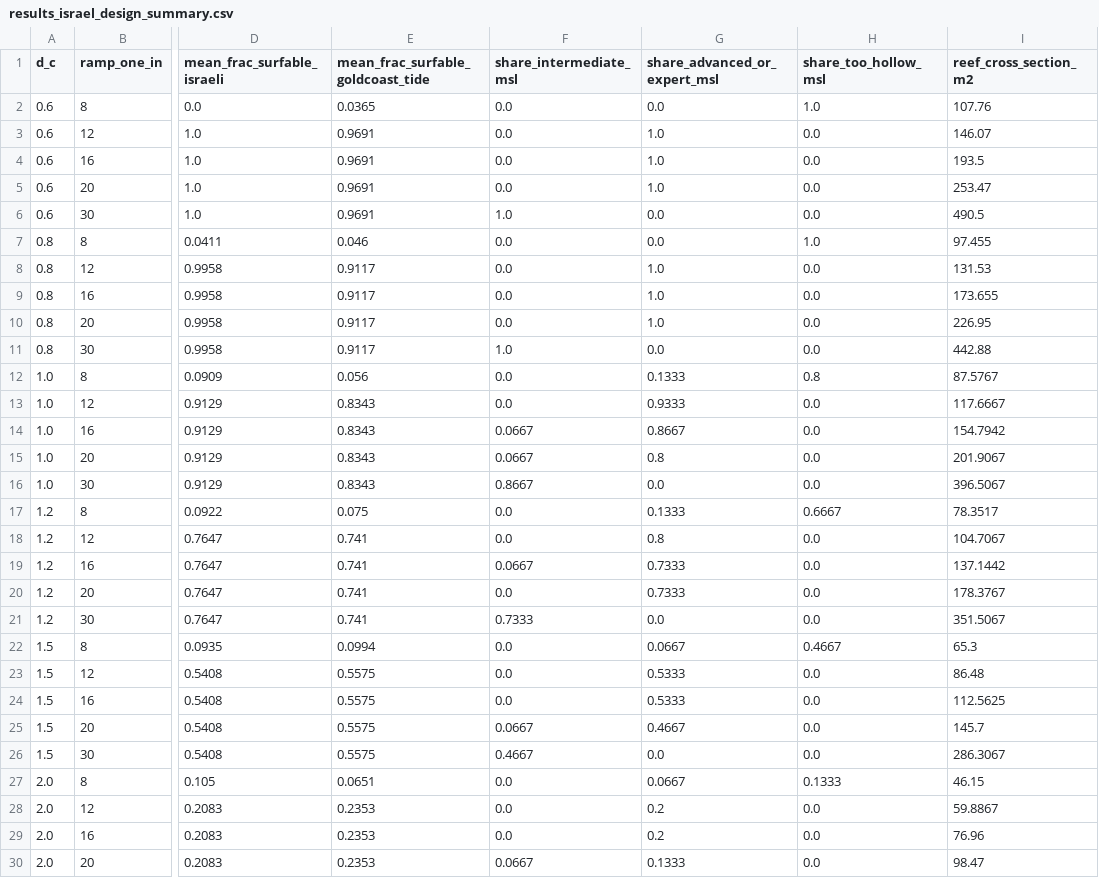
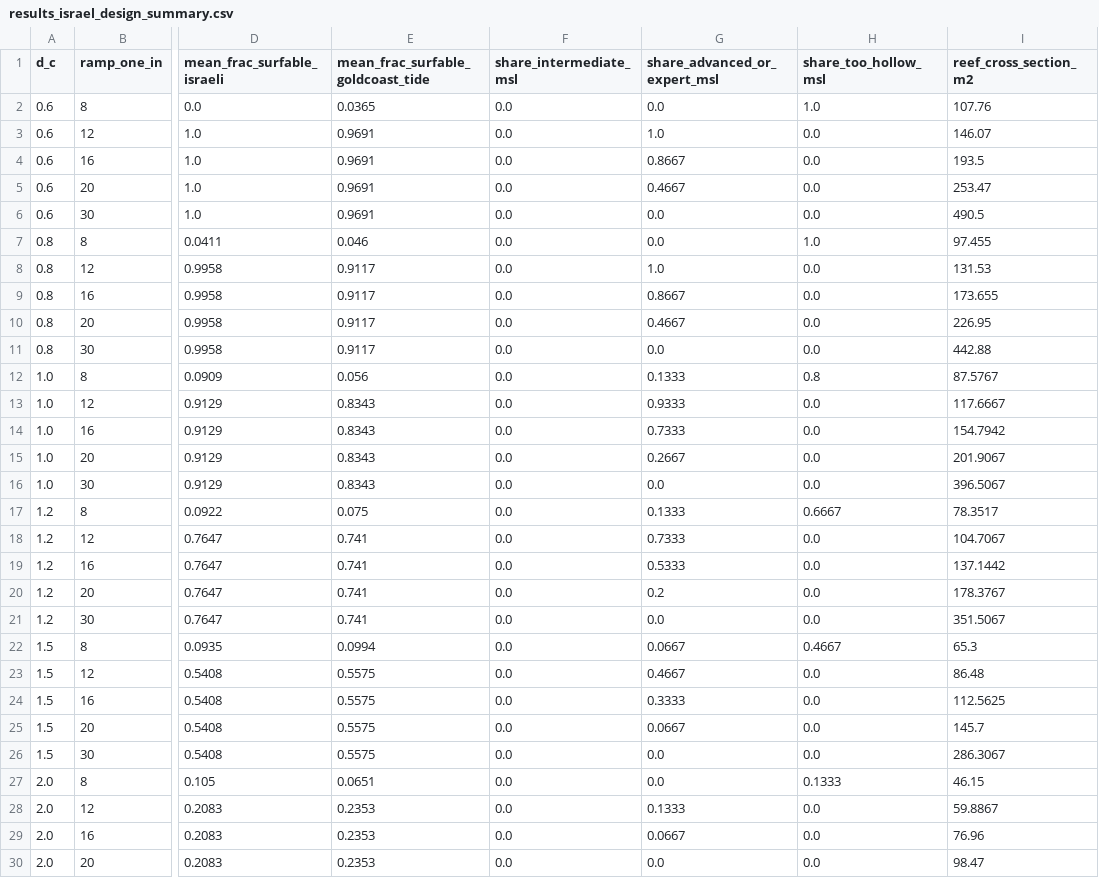
Before and after one commit to liorbakalo2/Artificial-reef-survey, a CSV file: 08_paper/analysis/results_israel_design_summary.csv, drawn as a sheet; only a part is shown, gaps mark what is left out; the diff covers the shown part only; the diff names each change by its address in the sheet, - before the commit and + after, or states it on an @@ line.

```diff
--- a/08_paper/analysis/results_israel_design_summary.csv
+++ b/08_paper/analysis/results_israel_design_summary.csv
-G4 (share_advanced_or_expert_msl): 1.0
+G4 (share_advanced_or_expert_msl): 0.8667
-G5 (share_advanced_or_expert_msl): 1.0
+G5 (share_advanced_or_expert_msl): 0.4667
-F6 (share_intermediate_msl): 1.0
+F6 (share_intermediate_msl): 0.0
-G9 (share_advanced_or_expert_msl): 1.0
+G9 (share_advanced_or_expert_msl): 0.8667
-G10 (share_advanced_or_expert_msl): 1.0
+G10 (share_advanced_or_expert_msl): 0.4667
-F11 (share_intermediate_msl): 1.0
+F11 (share_intermediate_msl): 0.0
-F14:F15 (share_intermediate_msl): 0.0667
+F14:F15 (share_intermediate_msl): 0.0
-G14 (share_advanced_or_expert_msl): 0.8667
+G14 (share_advanced_or_expert_msl): 0.7333
-G15 (share_advanced_or_expert_msl): 0.8
+G15 (share_advanced_or_expert_msl): 0.2667
-F16 (share_intermediate_msl): 0.8667
+F16 (share_intermediate_msl): 0.0
-G18 (share_advanced_or_expert_msl): 0.8
+G18 (share_advanced_or_expert_msl): 0.7333
-F19 (share_intermediate_msl): 0.0667
+F19 (share_intermediate_msl): 0.0
-G19 (share_advanced_or_expert_msl): 0.7333
+G19 (share_advanced_or_expert_msl): 0.5333
-G20 (share_advanced_or_expert_msl): 0.7333
+G20 (share_advanced_or_expert_msl): 0.2
-F21 (share_intermediate_msl): 0.7333
+F21 (share_intermediate_msl): 0.0
-G23 (share_advanced_or_expert_msl): 0.5333
+G23 (share_advanced_or_expert_msl): 0.4667
-G24 (share_advanced_or_expert_msl): 0.5333
+G24 (share_advanced_or_expert_msl): 0.3333
-F25 (share_intermediate_msl): 0.0667
+F25 (share_intermediate_msl): 0.0
-G25 (share_advanced_or_expert_msl): 0.4667
+G25 (share_advanced_or_expert_msl): 0.0667
-F26 (share_intermediate_msl): 0.4667
+F26 (share_intermediate_msl): 0.0
-G27 (share_advanced_or_expert_msl): 0.0667
+G27 (share_advanced_or_expert_msl): 0.0
-G28 (share_advanced_or_expert_msl): 0.2
+G28 (share_advanced_or_expert_msl): 0.1333
-G29 (share_advanced_or_expert_msl): 0.2
+G29 (share_advanced_or_expert_msl): 0.0667
-F30 (share_intermediate_msl): 0.0667
+F30 (share_intermediate_msl): 0.0
-G30 (share_advanced_or_expert_msl): 0.1333
+G30 (share_advanced_or_expert_msl): 0.0
```
Also changed, not shown: 1 edited cell elsewhere in this file, 08_paper/analysis/results_breaking.csv, 08_paper/analysis/results_israel_design_sweep.csv, 10 other files.
